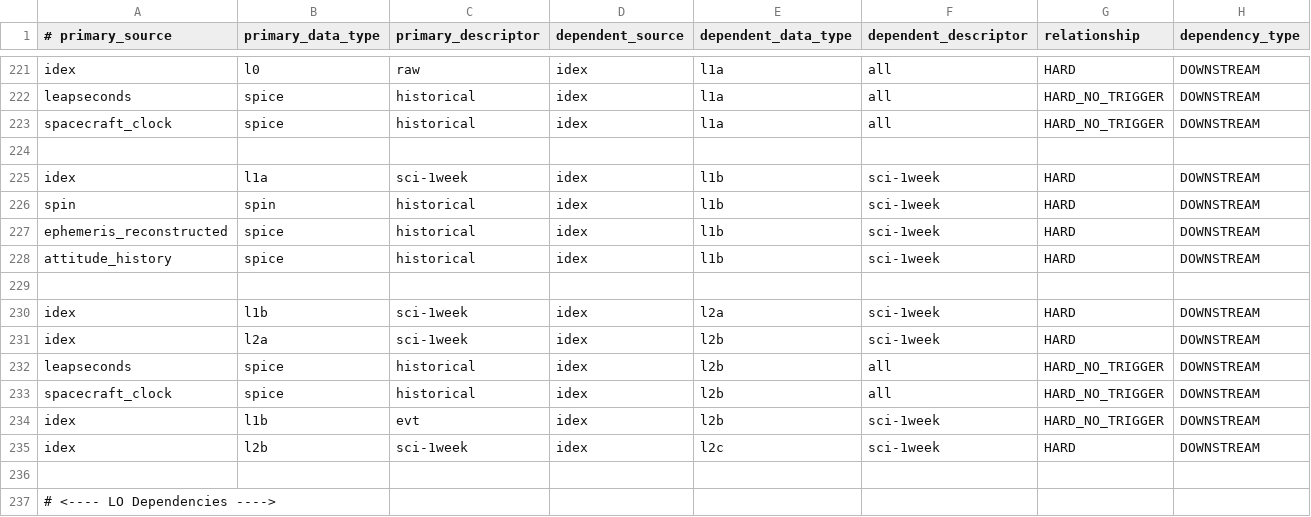
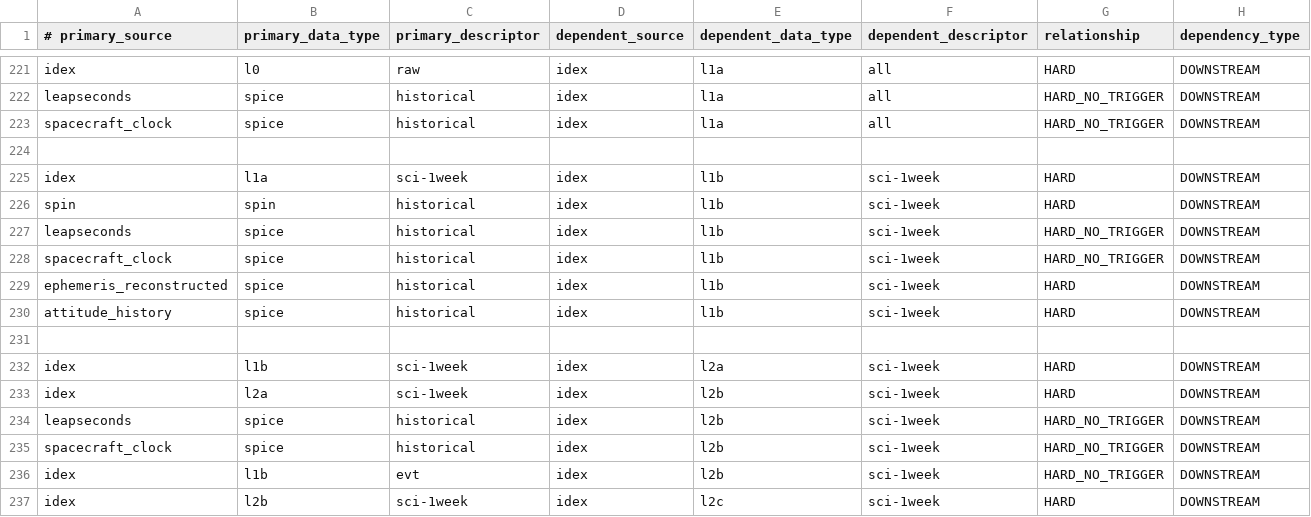
Before and after one commit to laspsandoval/sds-data-manager, a CSV file: sds_data_manager/lambda_code/SDSCode/pipeline_lambdas/dependency_config.csv, drawn as a sheet; only a part is shown, gaps mark what is left out; the shorter side is filled out with more unchanged rows.

Commit message:
add spice time kernels to idex l1b

```diff
--- a/sds_data_manager/lambda_code/SDSCode/pipeline_lambdas/dependency_config.csv
+++ b/sds_data_manager/lambda_code/SDSCode/pipeline_lambdas/dependency_config.csv
@@ -226,2 +226,4 @@ idex, l1a, sci-1week, idex, l1b, sci-1week, HARD, DOWNSTREAM
 spin, spin, historical, idex, l1b, sci-1week, HARD, DOWNSTREAM
+leapseconds, spice, historical, idex, l1b, sci-1week, HARD_NO_TRIGGER, DOWNSTREAM
+spacecraft_clock, spice, historical, idex, l1b, sci-1week, HARD_NO_TRIGGER, DOWNSTREAM
 ephemeris_reconstructed, spice, historical, idex, l1b, sci-1week, HARD, DOWNSTREAM
@@ -231,4 +233,4 @@ idex, l1b, sci-1week, idex, l2a, sci-1week, HARD, DOWNSTREAM
 idex, l2a, sci-1week, idex, l2b, sci-1week, HARD, DOWNSTREAM
-leapseconds, spice, historical, idex, l2b, all, HARD_NO_TRIGGER, DOWNSTREAM
-spacecraft_clock, spice, historical, idex, l2b, all, HARD_NO_TRIGGER, DOWNSTREAM
+leapseconds, spice, historical, idex, l2b, sci-1week, HARD_NO_TRIGGER, DOWNSTREAM
+spacecraft_clock, spice, historical, idex, l2b, sci-1week, HARD_NO_TRIGGER, DOWNSTREAM
 idex, l1b, evt, idex, l2b, sci-1week, HARD_NO_TRIGGER, DOWNSTREAM
```
